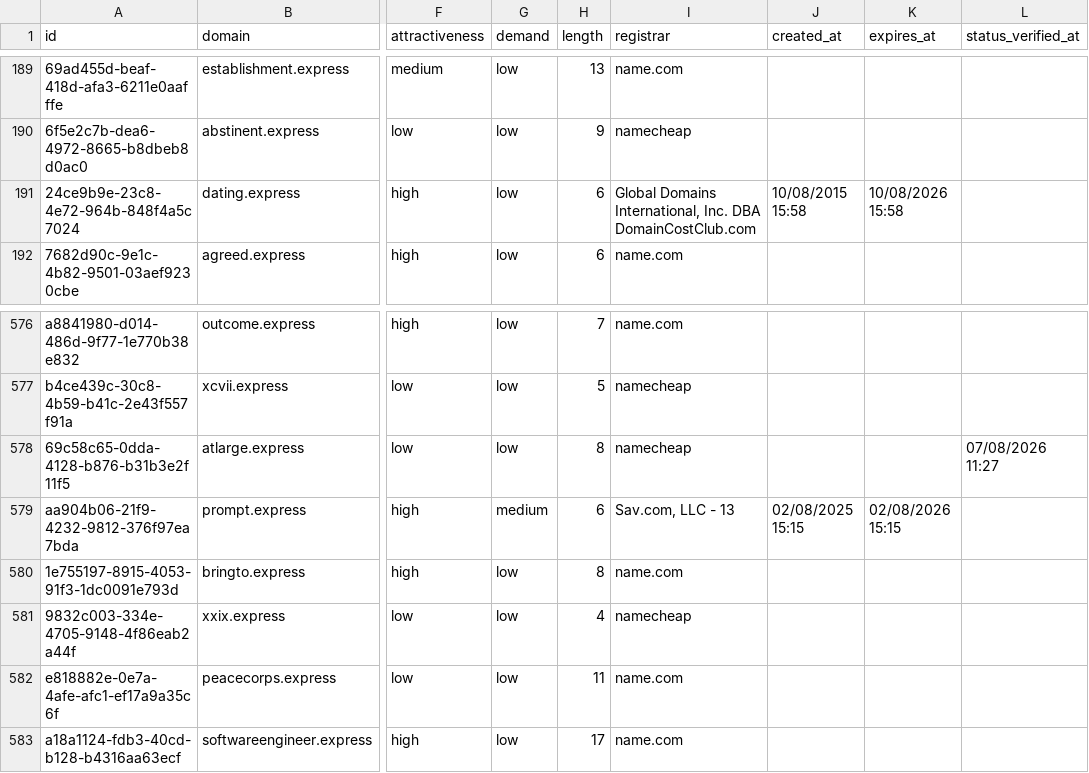
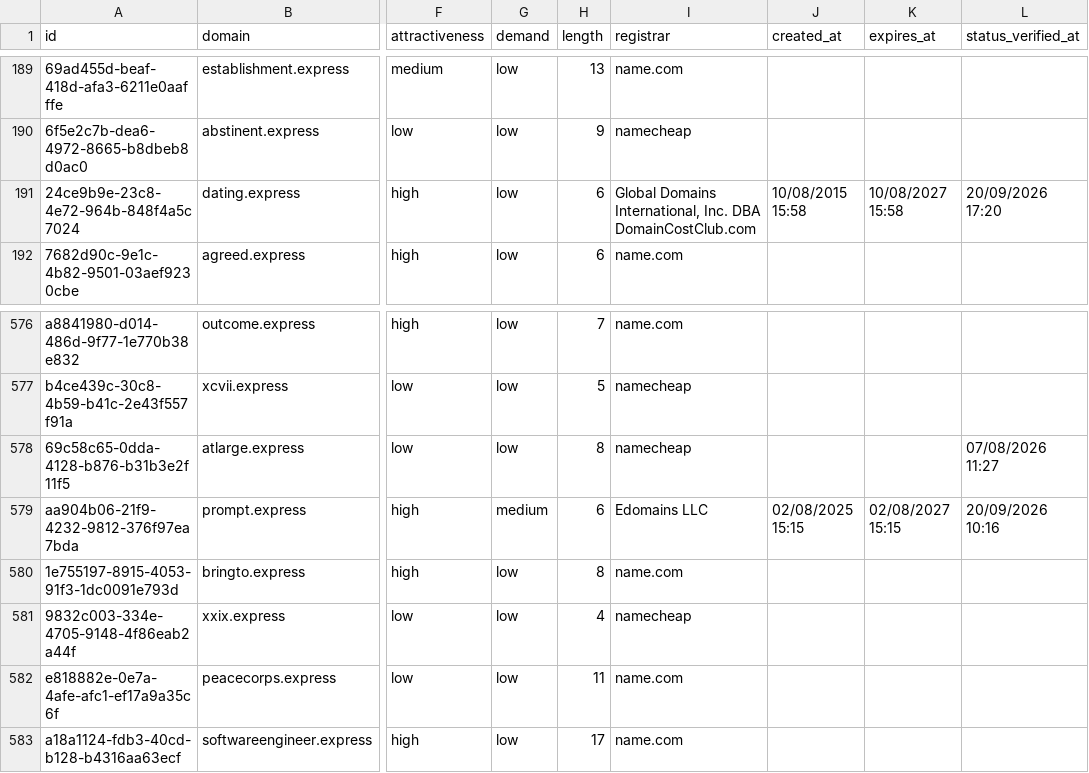
Before and after one commit to UniqueDomains/express-oneword-domains, a CSV file: express.csv, drawn as a sheet; only a part is shown, gaps mark what is left out; the diff names each change by its address in the sheet, - before the commit and + after, or states it on an @@ line.

Commit message:
Domains update

```diff
--- a/express.csv
+++ b/express.csv
-K191 (expires_at): 10/08/2026 15:58
+K191 (expires_at): 10/08/2027 15:58
-L191 (status_verified_at): (empty)
+L191 (status_verified_at): 20/09/2026 17:20
-I579 (registrar): Sav.com, LLC - 13
+I579 (registrar): Edomains LLC
-K579 (expires_at): 02/08/2026 15:15
+K579 (expires_at): 02/08/2027 15:15
-L579 (status_verified_at): (empty)
+L579 (status_verified_at): 20/09/2026 10:16
```
Also changed, not shown: 4 other files.
